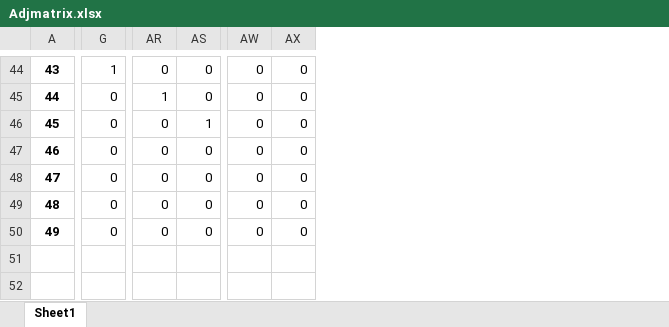
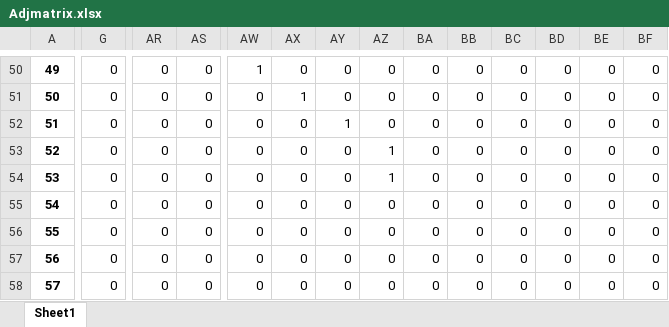
Before and after one commit to Kekere/prelude-elk, an Excel workbook: public_html/ADG/Adjmatrix.xlsx, sheet Sheet1, drawn as a sheet; only a part is shown, gaps mark what is left out; values as stored, in another font and other column widths than the file's, no borders; addresses are those after the commit; rows hold the shown columns only; the diff covers the shown part only; the diff names each change by its address in the sheet, - before the commit and + after, or states it on an @@ line.

```diff
--- a/public_html/ADG/Adjmatrix.xlsx (sheet Sheet1)
+++ b/public_html/ADG/Adjmatrix.xlsx (sheet Sheet1)
+column AY, rows 50-54: 0 | 0 | 1 | 0 | 0; rows 57-58: 0 | 0
+column AZ, rows 50-54: 0 | 0 | 0 | 1 | 1; rows 57-58: 0 | 0
+column BA, rows 50-54: all 0; rows 57-58: 0 | 0
+column BB, rows 50-54: all 0; rows 57-58: 0 | 0
+column BC, rows 50-54: all 0; rows 57-58: 0 | 0
+column BD, rows 50-54: all 0; rows 57-58: 0 | 0
+column BE, rows 50-54: all 0; rows 57-58: 0 | 0
+column BF, rows 50-54: all 0; rows 57-58: 0 | 0
@@ column A renumbered from row 33 down @@
-G50: 1
+G50: 0
-AW50: 0
+AW50: 1
-AR51: 1
+AR51: 0
-AX51: 0
+AX51: 1
-AS52: 1
+AS52: 0
+row 55: 54 | 0 | 0 | 0 | 0 | 0 | 0 | 0 | 0 | 0 | 0 | 0 | 0 | 0
+row 56: 55 | 0 | 0 | 0 | 0 | 0 | 0 | 0 | 0 | 0 | 0 | 0 | 0 | 0
```
Also changed, not shown: 12 added rows, 6 removed rows, 1 moved row and 44 edited cells elsewhere in this sheet, public_html/ADG/Flowmatrix.xlsx, public_html/ADG/Flowmatrix2.xlsx, 32 other files.
